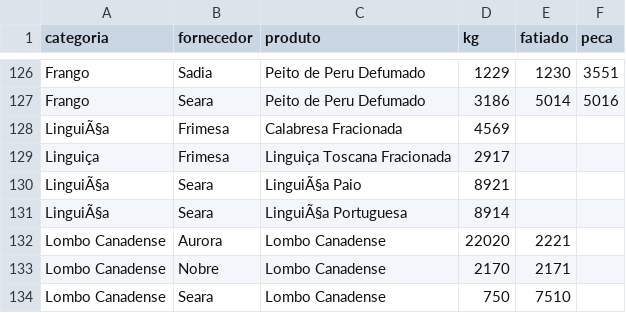
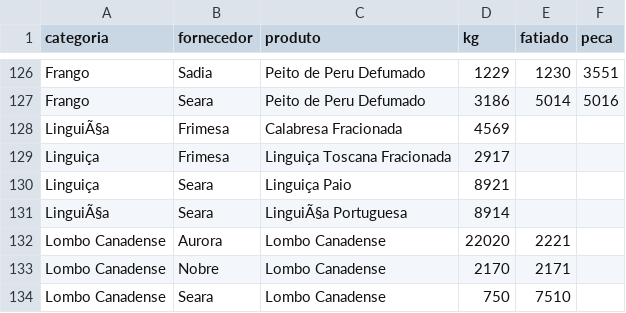
Before and after one commit to Pinps25/KG, a CSV file: Dados.csv, drawn as a sheet; only a part is shown, gaps mark what is left out.

Commit message:
Edita Linguiça Paio (Seara)

```diff
--- a/Dados.csv
+++ b/Dados.csv
@@ -129,3 +129,3 @@ LinguiÃ§a,Frimesa,Calabresa Fracionada,4569,,
 Linguiça,Frimesa,Linguiça Toscana Fracionada,2917,,
-LinguiÃ§a,Seara,LinguiÃ§a Paio,8921,,
+Linguiça,Seara,Linguiça Paio,8921,,
 LinguiÃ§a,Seara,LinguiÃ§a Portuguesa,8914,,
```
